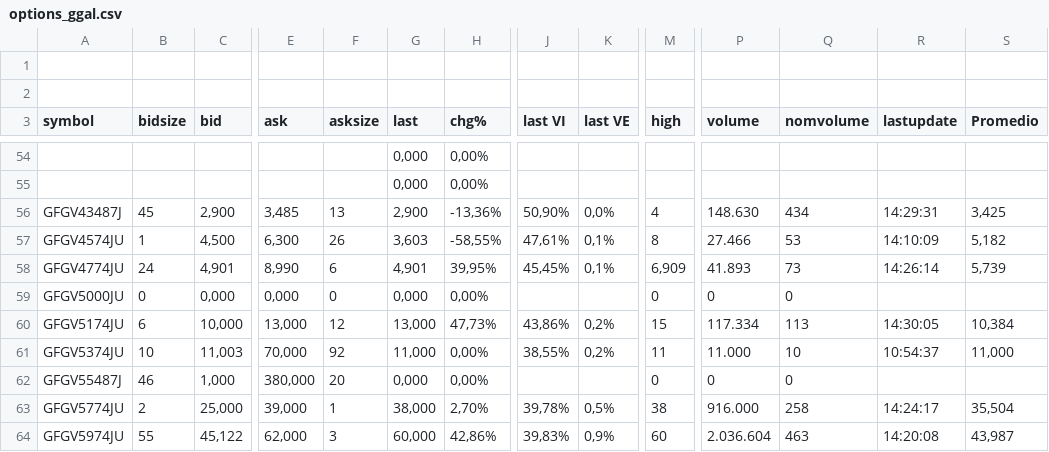
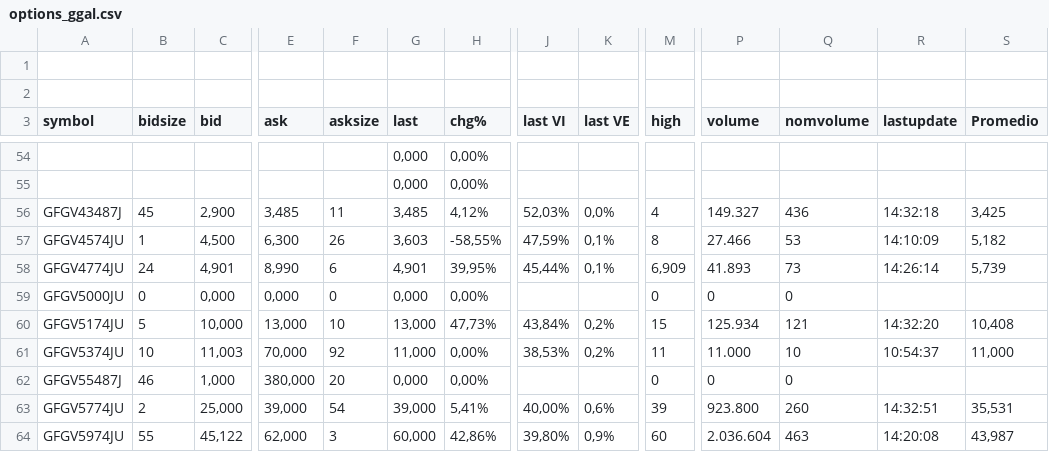
Before and after one commit to ruizsantiago136-cell/ggal-data, a CSV file: options_ggal.csv, drawn as a sheet; only a part is shown, gaps mark what is left out; the diff covers the shown part only; the diff names each change by its address in the sheet, - before the commit and + after, or states it on an @@ line.

```diff
--- a/options_ggal.csv
+++ b/options_ggal.csv
-F56 (asksize): 13
+F56 (asksize): 11
-G56 (last): 2,900
+G56 (last): 3,485
-H56 (chg%): -13,36%
+H56 (chg%): 4,12%
-J56 (last VI): 50,90%
+J56 (last VI): 52,03%
-P56 (volume): 148.630
+P56 (volume): 149.327
-Q56 (nomvolume): 434
+Q56 (nomvolume): 436
-R56 (lastupdate): 14:29:31
+R56 (lastupdate): 14:32:18
-J57 (last VI): 47,61%
+J57 (last VI): 47,59%
-J58 (last VI): 45,45%
+J58 (last VI): 45,44%
-B60 (bidsize): 6
+B60 (bidsize): 5
-F60 (asksize): 12
+F60 (asksize): 10
-J60 (last VI): 43,86%
+J60 (last VI): 43,84%
-P60 (volume): 117.334
+P60 (volume): 125.934
-Q60 (nomvolume): 113
+Q60 (nomvolume): 121
-R60 (lastupdate): 14:30:05
+R60 (lastupdate): 14:32:20
-S60 (Promedio): 10,384
+S60 (Promedio): 10,408
-J61 (last VI): 38,55%
+J61 (last VI): 38,53%
-F63 (asksize): 1
+F63 (asksize): 54
-G63 (last): 38,000
+G63 (last): 39,000
-H63 (chg%): 2,70%
+H63 (chg%): 5,41%
-J63 (last VI): 39,78%
+J63 (last VI): 40,00%
-K63 (last VE): 0,5%
+K63 (last VE): 0,6%
-M63 (high): 38
+M63 (high): 39
-P63 (volume): 916.000
+P63 (volume): 923.800
-Q63 (nomvolume): 258
+Q63 (nomvolume): 260
-R63 (lastupdate): 14:24:17
+R63 (lastupdate): 14:32:51
-S63 (Promedio): 35,504
+S63 (Promedio): 35,531
-J64 (last VI): 39,83%
+J64 (last VI): 39,80%
```
Also changed, not shown: 133 edited cells elsewhere in this file.
